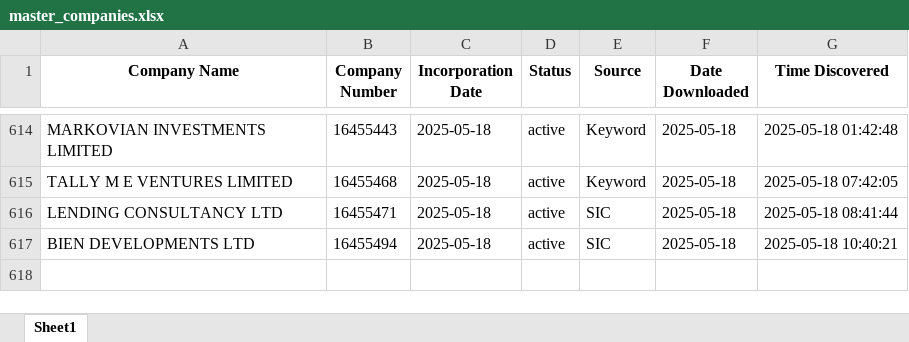
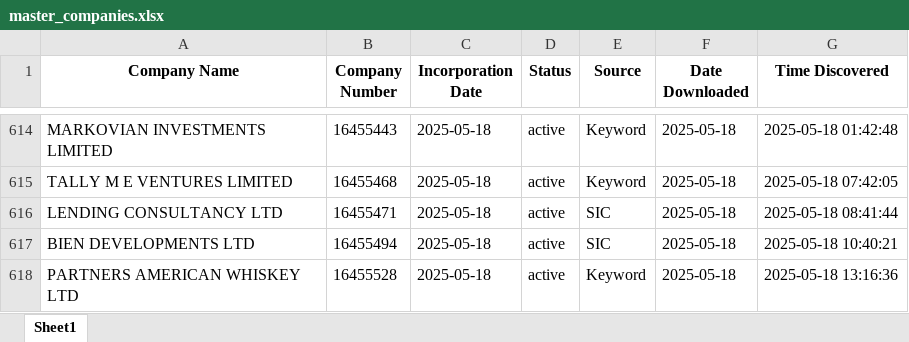
Before and after one commit to finncampbell/fund-tracker, an Excel workbook: master_companies.xlsx, sheet Sheet1, drawn as a sheet; only a part is shown, gaps mark what is left out; values as stored, in another font and other column widths than the file's, no borders; the diff names each change by its address in the sheet, - before the commit and + after, or states it on an @@ line.

```diff
--- a/master_companies.xlsx (sheet Sheet1)
+++ b/master_companies.xlsx (sheet Sheet1)
+row 618: PARTNERS AMERICAN WHISKEY LTD | 16455528 | 2025-05-18 | active | Keyword | 2025-05-18 | 2025-05-18 13:16:36
```
Also changed, not shown: 1 other file.
